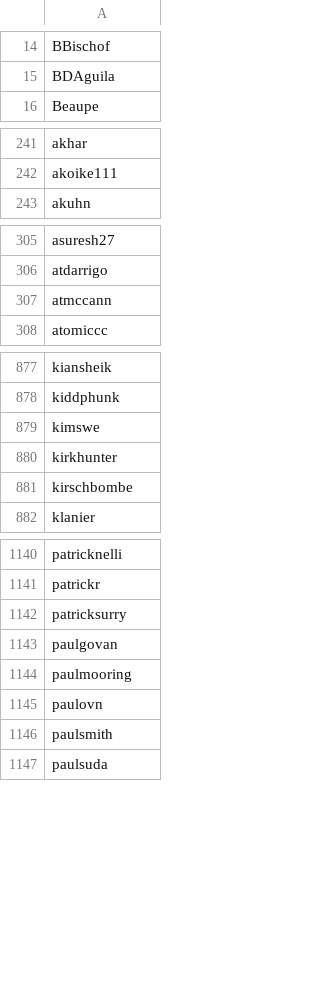
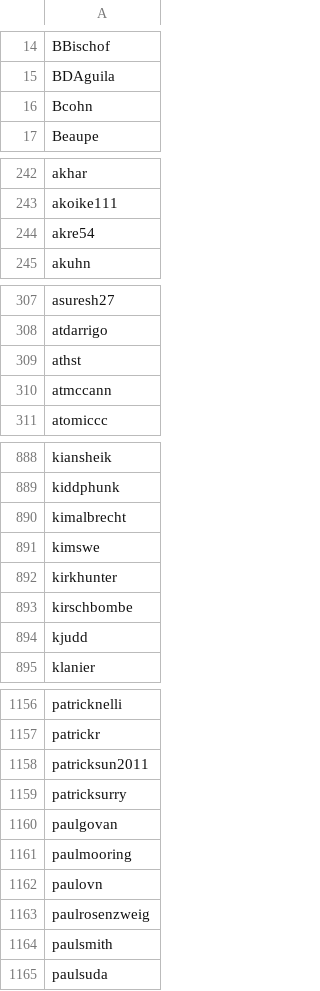
Before and after one commit to enjalot/blockbuilder-search-index, a CSV file: data/usables.csv, drawn as a sheet; only a part is shown, gaps mark what is left out; the diff covers the shown part only; the diff names each change by its address in the sheet, - before the commit and + after, or states it on an @@ line.

```diff
--- a/data/usables.csv
+++ b/data/usables.csv
+row 16: Bcohn
+row 244: akre54
+row 309: athst
+row 890: kimalbrecht
+row 894: kjudd
+row 1158: patricksun2011
+row 1163: paulrosenzweig
```
Also changed, not shown: 17 added rows elsewhere in this file, data/new-usables.csv, data/user-sources/manually-curated.csv, 5 other files.
